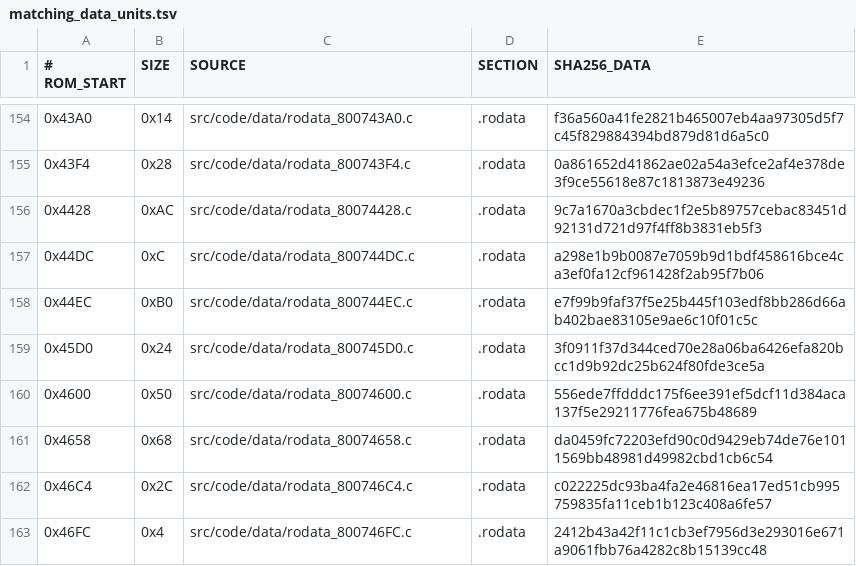
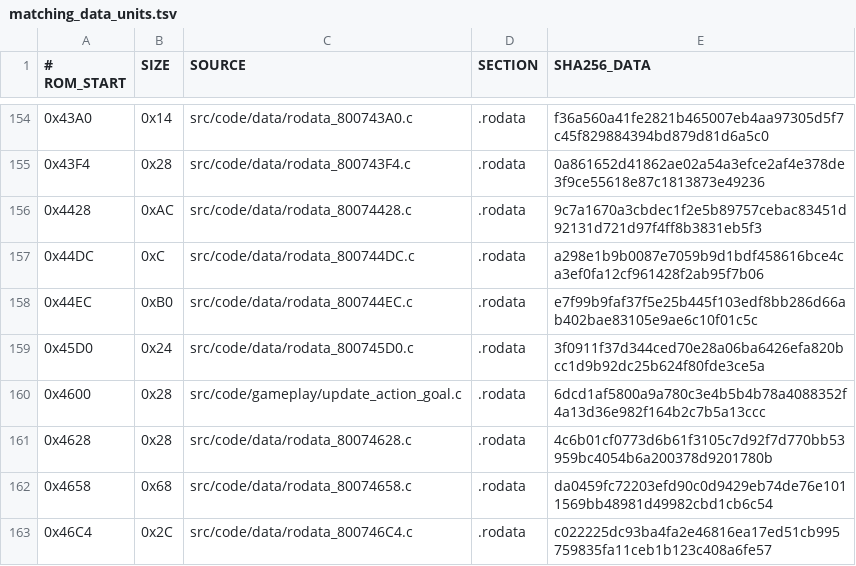
Before and after one commit to TheGh0stShip/BattleTanx, a TSV file: config/us/matching_data_units.tsv, drawn as a sheet; only a part is shown, gaps mark what is left out; the shorter side is filled out with more unchanged rows.

```diff
--- a/config/us/matching_data_units.tsv
+++ b/config/us/matching_data_units.tsv
@@ -159,3 +159,4 @@
 0x45D0	0x24	src/code/data/rodata_800745D0.c	.rodata	3f0911f37d344ced70e28a06ba6426efa820bcc1d9b92dc25b624f80fde3ce5a
-0x4600	0x50	src/code/data/rodata_80074600.c	.rodata	556ede7ffdddc175f6ee391ef5dcf11d384aca137f5e29211776fea675b48689
+0x4600	0x28	src/code/gameplay/update_action_goal.c	.rodata	6dcd1af5800a9a780c3e4b5b4b78a4088352f4a13d36e982f164b2c7b5a13ccc
+0x4628	0x28	src/code/data/rodata_80074628.c	.rodata	4c6b01cf0773d6b61f3105c7d92f7d770bb53959bc4054b6a200378d9201780b
 0x4658	0x68	src/code/data/rodata_80074658.c	.rodata	da0459fc72203efd90c0d9429eb74de76e1011569bb48981d49982cbd1cb6c54
```
Also changed, not shown: config/us/matching_kmc_units.tsv, 34 other files.
